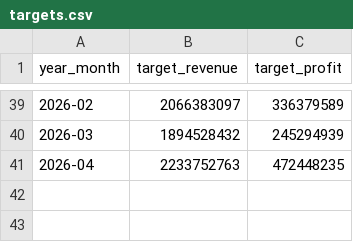
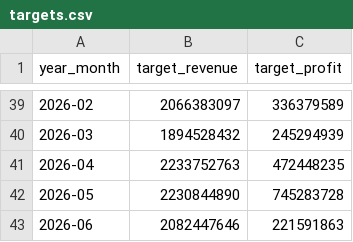
Before and after one commit to projectbex/by.yongsoo, a CSV file: public/data/targets.csv, drawn as a sheet; only a part is shown, gaps mark what is left out; the diff names each change by its address in the sheet, - before the commit and + after, or states it on an @@ line.

```diff
--- a/public/data/targets.csv
+++ b/public/data/targets.csv
+row 42: 2026-05 | 2230844890 | 745283728
+row 43: 2026-06 | 2082447646 | 221591863
```
Also changed, not shown: public/data/receivables.csv, 2 other files.
